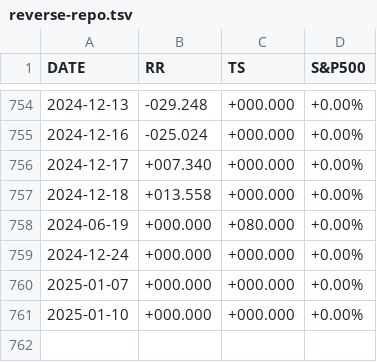
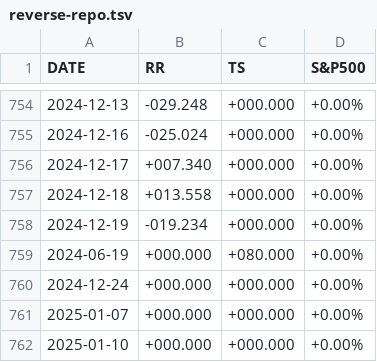
Before and after one commit to stockaitkenwaterman/reverse-repo, a TSV file: reverse-repo.tsv, drawn as a sheet; only a part is shown, gaps mark what is left out.

Commit message:
no comment is good comment

```diff
--- a/reverse-repo.tsv
+++ b/reverse-repo.tsv
@@ -757,2 +757,3 @@ DATE	RR	TS	S&P500
 2024-12-18	+013.558	+000.000	+0.00%
+2024-12-19	-019.234	+000.000	+0.00%
 2024-06-19	+000.000	+080.000	+0.00%
```
